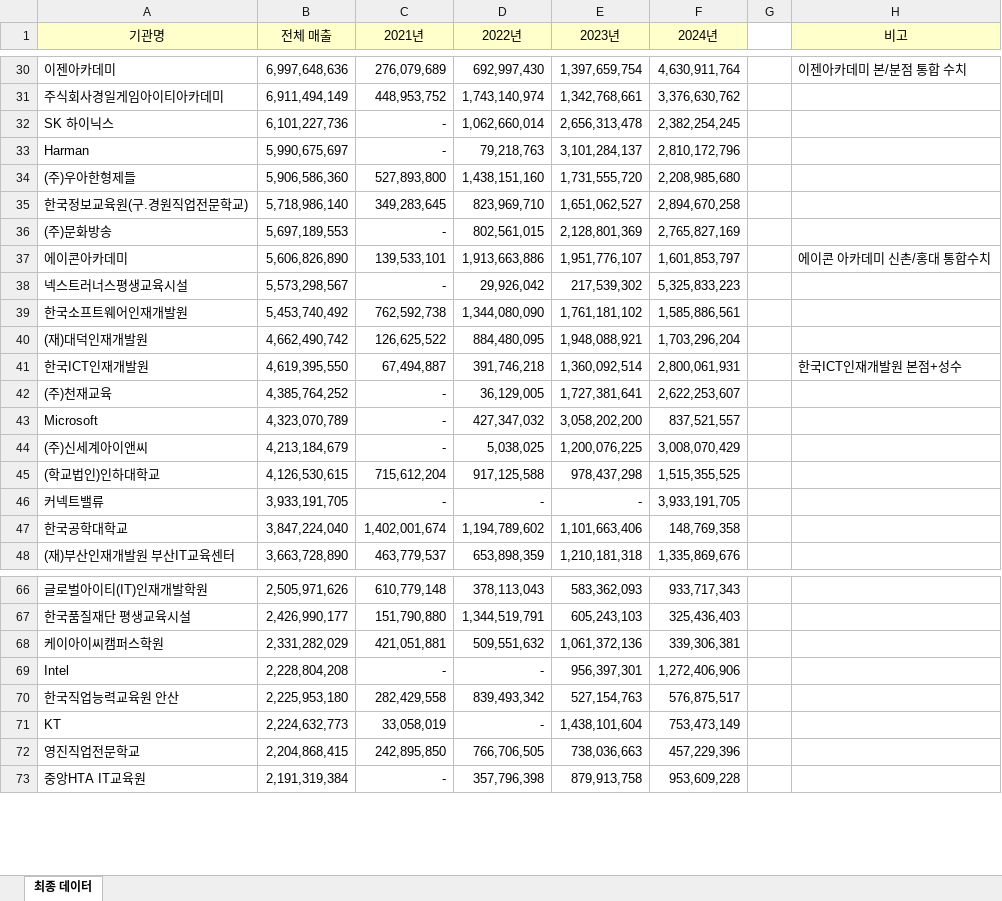
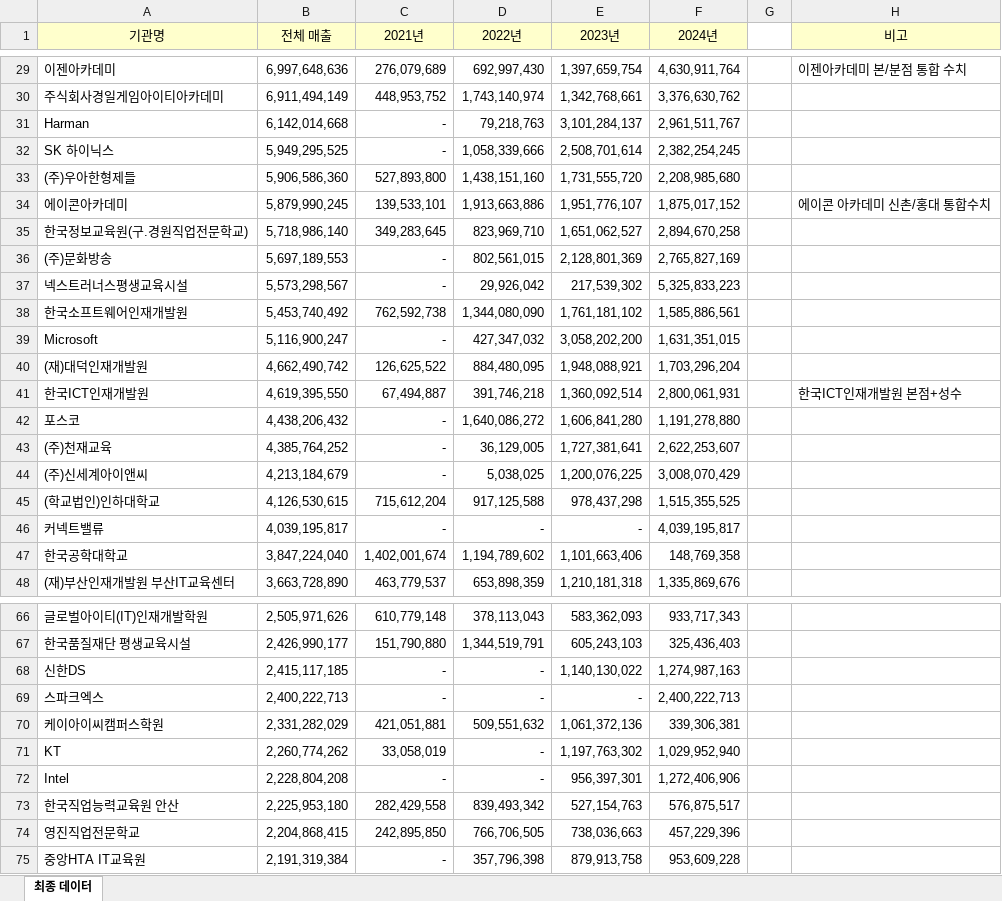
Before and after one commit to yulechestnuts/KDT_Dataset, an Excel workbook: data_paste.xlsx, sheet 최종 데이터, drawn as a sheet; only a part is shown, gaps mark what is left out; values as stored, in another font and other column widths than the file's, no borders; removed rows and columns are numbered as before the commit, all else as after; the diff covers the shown part only; the diff names each change by its address in the sheet, - before the commit and + after, or states it on an @@ line.

Commit message:
dataset repair

```diff
--- a/data_paste.xlsx (sheet 최종 데이터)
+++ b/data_paste.xlsx (sheet 최종 데이터)
-row 32: SK 하이닉스 | 6,101,227,736 | - | 1,062,660,014 | 2,656,313,478 | 2,382,254,245
-B31 (전체 매출): 5,990,675,697
+B31 (전체 매출): 6,142,014,668
-F31 (2024년): 2,810,172,796
+F31 (2024년): 2,961,511,767
+row 32: SK 하이닉스 | 5,949,295,525 | - | 1,058,339,666 | 2,508,701,614 | 2,382,254,245
+row 34: 에이콘아카데미 | 5,879,990,245 | 139,533,101 | 1,913,663,886 | 1,951,776,107 | 1,875,017,152 |  | 에이콘 아카데미 신촌/홍대 통합수치
-row 37: 에이콘아카데미 | 5,606,826,890 | 139,533,101 | 1,913,663,886 | 1,951,776,107 | 1,601,853,797 |  | 에이콘 아카데미 신촌/홍대 통합수치
+row 39: Microsoft | 5,116,900,247 | - | 427,347,032 | 3,058,202,200 | 1,631,351,015
+row 42: 포스코 | 4,438,206,432 | - | 1,640,086,272 | 1,606,841,280 | 1,191,278,880
-row 43: Microsoft | 4,323,070,789 | - | 427,347,032 | 3,058,202,200 | 837,521,557
-B46 (전체 매출): 3,933,191,705
+B46 (전체 매출): 4,039,195,817
-F46 (2024년): 3,933,191,705
+F46 (2024년): 4,039,195,817
+row 68: 신한DS | 2,415,117,185 | - | - | 1,140,130,022 | 1,274,987,163
+row 69: 스파크엑스 | 2,400,222,713 | - | - | - | 2,400,222,713
+row 71: KT | 2,260,774,262 | 33,058,019 | - | 1,197,763,302 | 1,029,952,940
-row 71: KT | 2,224,632,773 | 33,058,019 | - | 1,438,101,604 | 753,473,149
```
Also changed, not shown: 2 added rows, 5 removed rows and 10 edited cells elsewhere in this sheet, formulas that keep their value.
